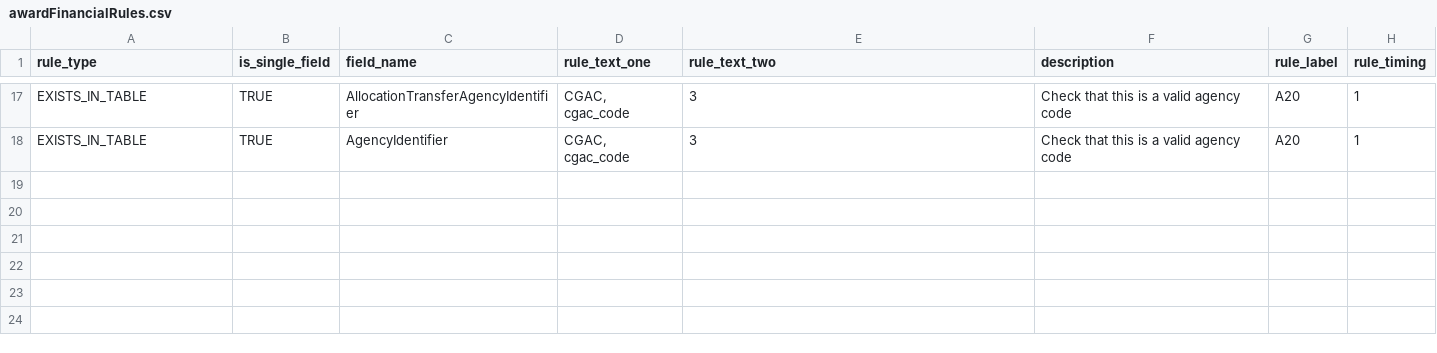
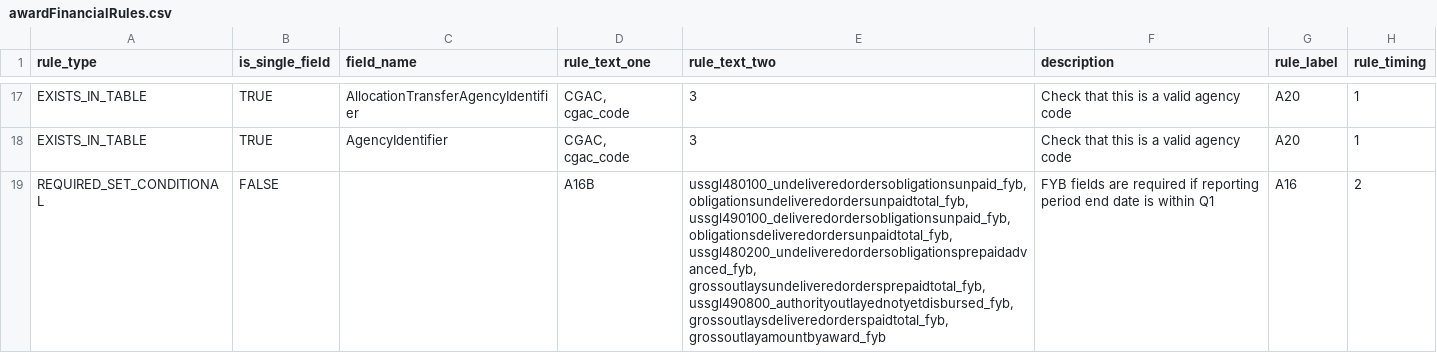
Before and after one commit to fedspendingtransparency/data-act-broker-backend, a CSV file: dataactvalidator/config/awardFinancialRules.csv, drawn as a sheet; only a part is shown, gaps mark what is left out.

```diff
--- a/dataactvalidator/config/awardFinancialRules.csv
+++ b/dataactvalidator/config/awardFinancialRules.csv
@@ -18 +18,2 @@ EXISTS_IN_TABLE,TRUE,AllocationTransferAgencyIdentifier,"CGAC, cgac_code",3,Chec
 EXISTS_IN_TABLE,TRUE,AgencyIdentifier,"CGAC, cgac_code",3,Check that this is a valid agency code,A20,1
+REQUIRED_SET_CONDITIONAL,FALSE,,A16B,"ussgl480100_undeliveredordersobligationsunpaid_fyb, obligationsundeliveredordersunpaidtotal_fyb, ussgl490100_deliveredordersobligationsunpaid_fyb, obligationsdeliveredordersunpaidtotal_fyb, ussgl480200_undeliveredordersobligationsprepaidadvanced_fyb, grossoutlaysundeliveredordersprepaidtotal_fyb, ussgl490800_authorityoutlayednotyetdisbursed_fyb, grossoutlaysdeliveredorderspaidtotal_fyb, grossoutlayamountbyaward_fyb",FYB fields are required if reporting period end date is within Q1,A16,2
```
Also changed, not shown: dataactvalidator/config/appropRules.csv, dataactvalidator/config/programActivityRules.csv, 5 other files.
